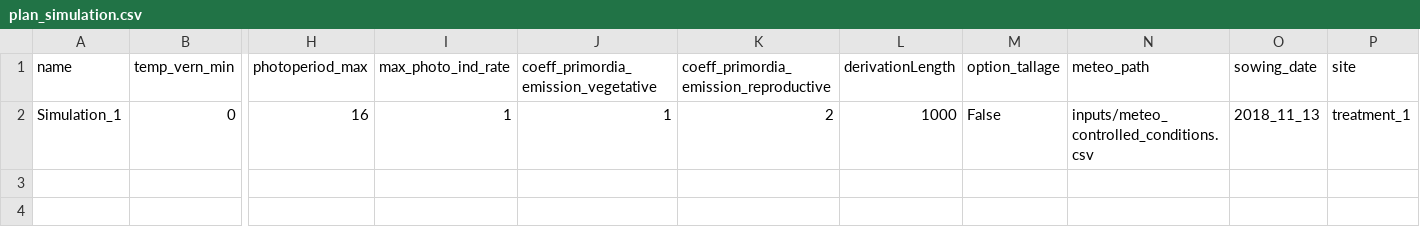
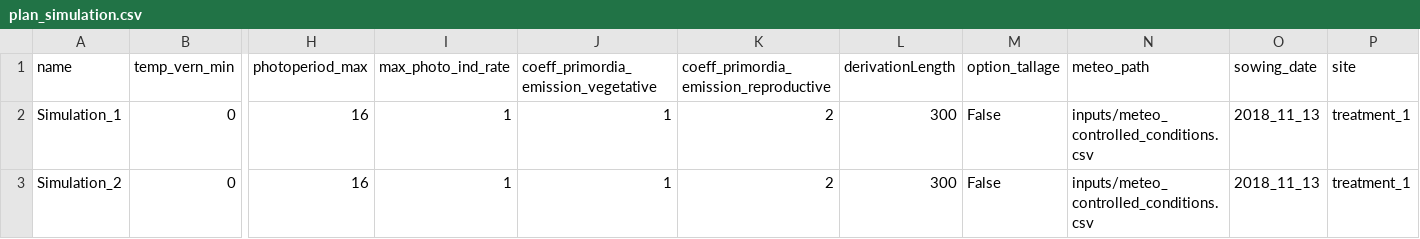
Before and after one commit to openalea-incubator/lgrass, a CSV file: lgrass/inputs/plan_simulation.csv, drawn as a sheet; only a part is shown, gaps mark what is left out; rows hold the shown columns only; the diff names each change by its address in the sheet, - before the commit and + after, or states it on an @@ line.

```diff
--- a/lgrass/inputs/plan_simulation.csv
+++ b/lgrass/inputs/plan_simulation.csv
-L2 (derivationLength): 1000
+L2 (derivationLength): 300
+row 3: Simulation_2 | 0 | 16 | 1 | 1 | 2 | 300 | False | inputs/meteo_controlled_conditions.csv | 2018_11_13 | treatment_1
```
Also changed, not shown: lgrass/inputs/meteo_controlled_conditions.csv, 7 other files.
